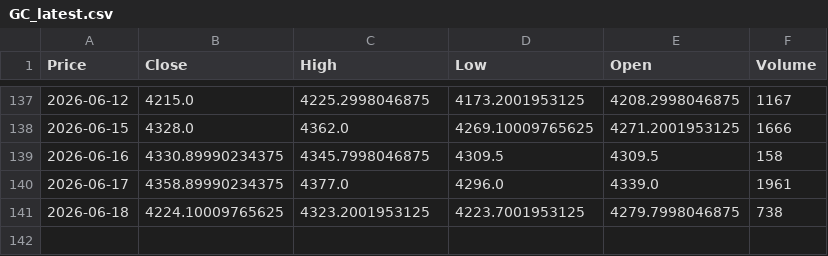
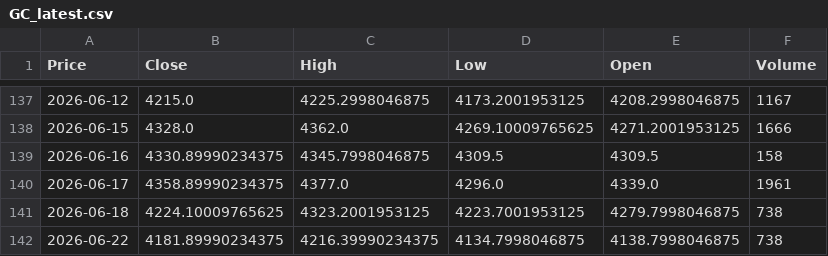
Before and after one commit to JONG1510/FPNA-python, a CSV file: data/GC_latest.csv, drawn as a sheet; only a part is shown, gaps mark what is left out; the diff names each change by its address in the sheet, - before the commit and + after, or states it on an @@ line.

```diff
--- a/data/GC_latest.csv
+++ b/data/GC_latest.csv
+row 142: 2026-06-22 | 4181.89990234375 | 4216.39990234375 | 4134.7998046875 | 4138.7998046875 | 738
```
Also changed, not shown: data/SI_latest.csv.
